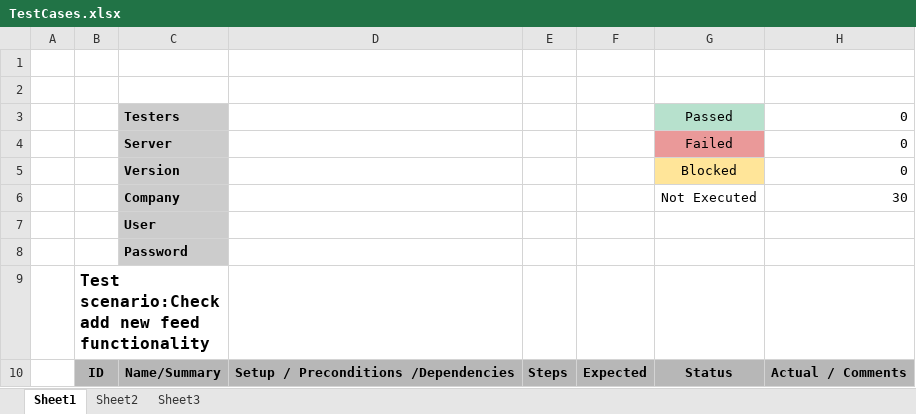
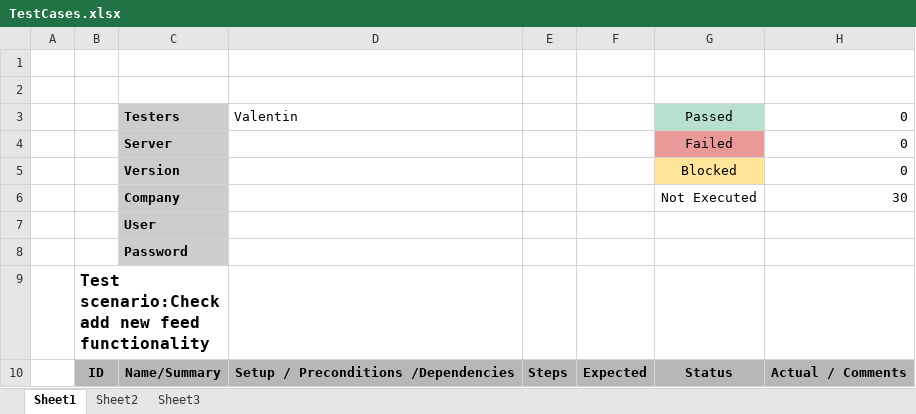
Before and after one commit to timiscosmin45/QA, an Excel workbook: TestCases.xlsx, sheet Sheet1, drawn as a sheet; only a part is shown; values as stored, in another font and other column widths than the file's, no borders; the diff names each change by its address in the sheet, - before the commit and + after, or states it on an @@ line.

Commit message:
test case

```diff
--- a/TestCases.xlsx (sheet Sheet1)
+++ b/TestCases.xlsx (sheet Sheet1)
-D3: (empty)
+D3: Valentin
```
